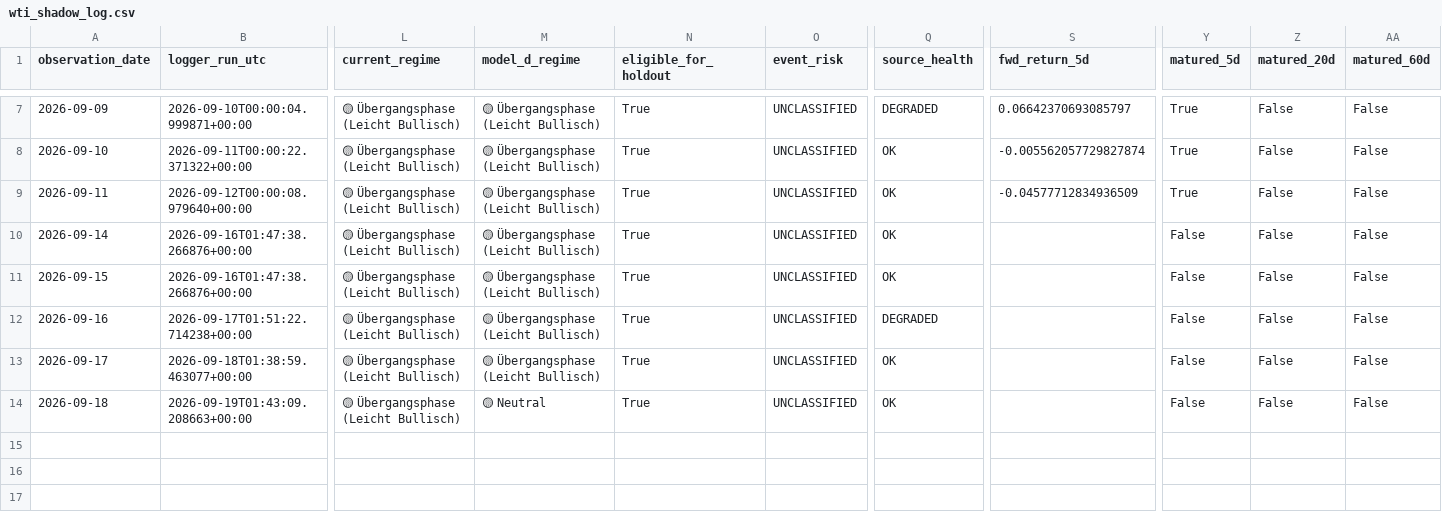
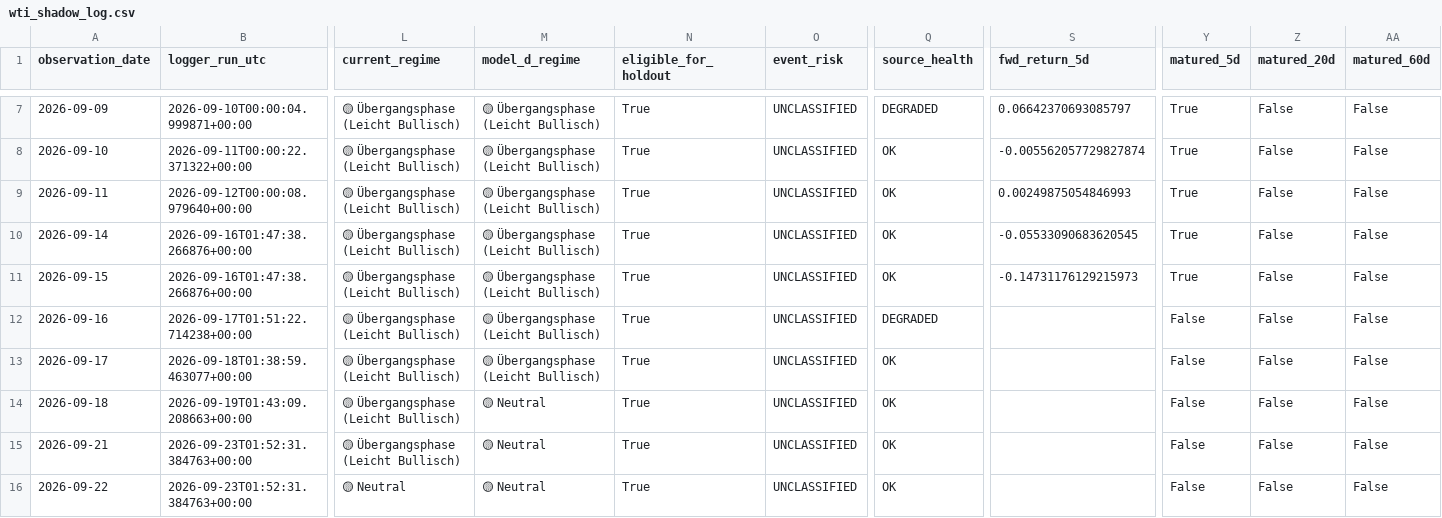
Before and after one commit to bolzp85-gif/regime_backtest, a CSV file: shadow_logs/wti_shadow_log.csv, drawn as a sheet; only a part is shown, gaps mark what is left out; rows hold the shown columns only; the diff names each change by its address in the sheet, - before the commit and + after, or states it on an @@ line.

```diff
--- a/shadow_logs/wti_shadow_log.csv
+++ b/shadow_logs/wti_shadow_log.csv
-S9 (fwd_return_5d): -0.04577712834936509
+S9 (fwd_return_5d): 0.00249875054846993
-S10 (fwd_return_5d): (empty)
+S10 (fwd_return_5d): -0.05533090683620545
-Y10:Y11 (matured_5d): False
+Y10:Y11 (matured_5d): True
-S11 (fwd_return_5d): (empty)
+S11 (fwd_return_5d): -0.14731176129215973
+row 15: 2026-09-21 | 2026-09-23T01:52:31.384763+00:00 | 🟡 Übergangsphase (Leicht Bullisch) | 🟡 Neutral | True | UNCLASSIFIED | OK |  | False | False | False
+row 16: 2026-09-22 | 2026-09-23T01:52:31.384763+00:00 | 🟡 Neutral | 🟡 Neutral | True | UNCLASSIFIED | OK |  | False | False | False
```
Also changed, not shown: shadow_logs/wti_shadow_evaluation_history.csv, shadow_logs/wti_shadow_evaluation_summary.csv, 4 other files.
